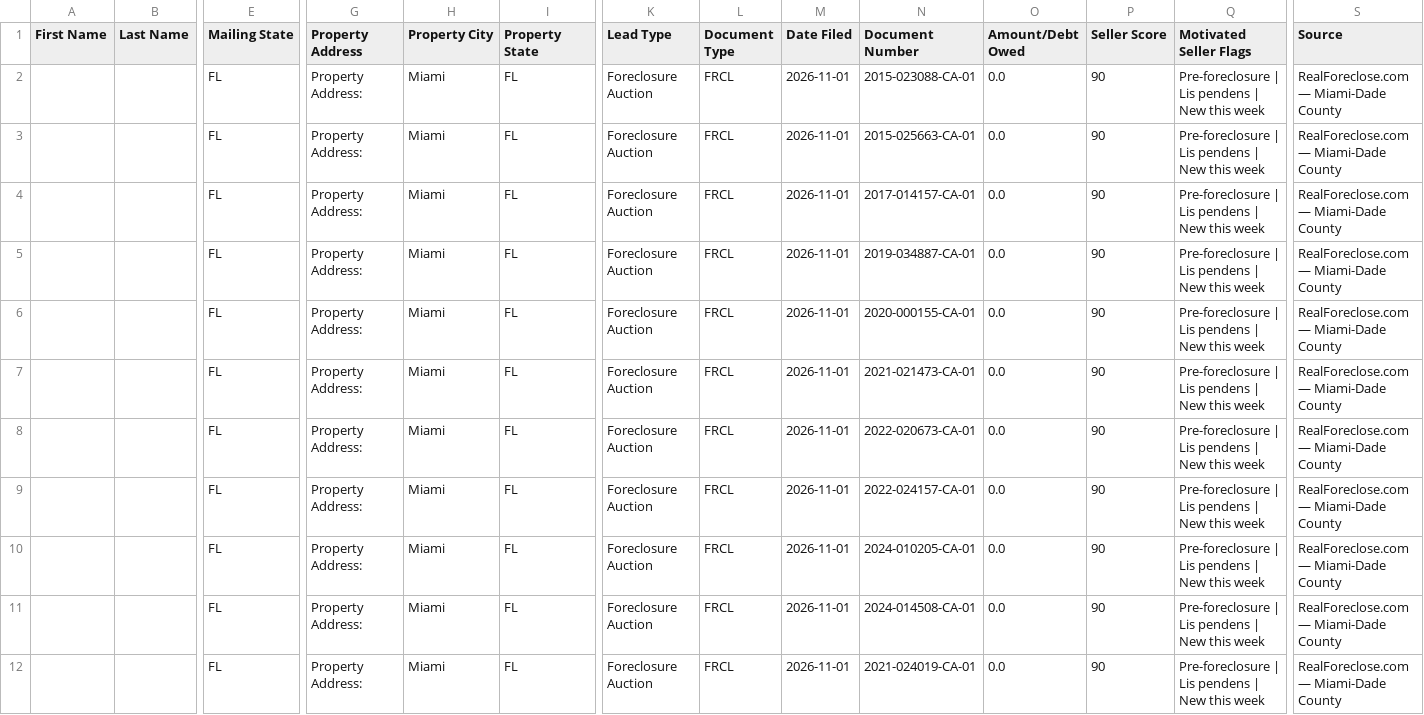
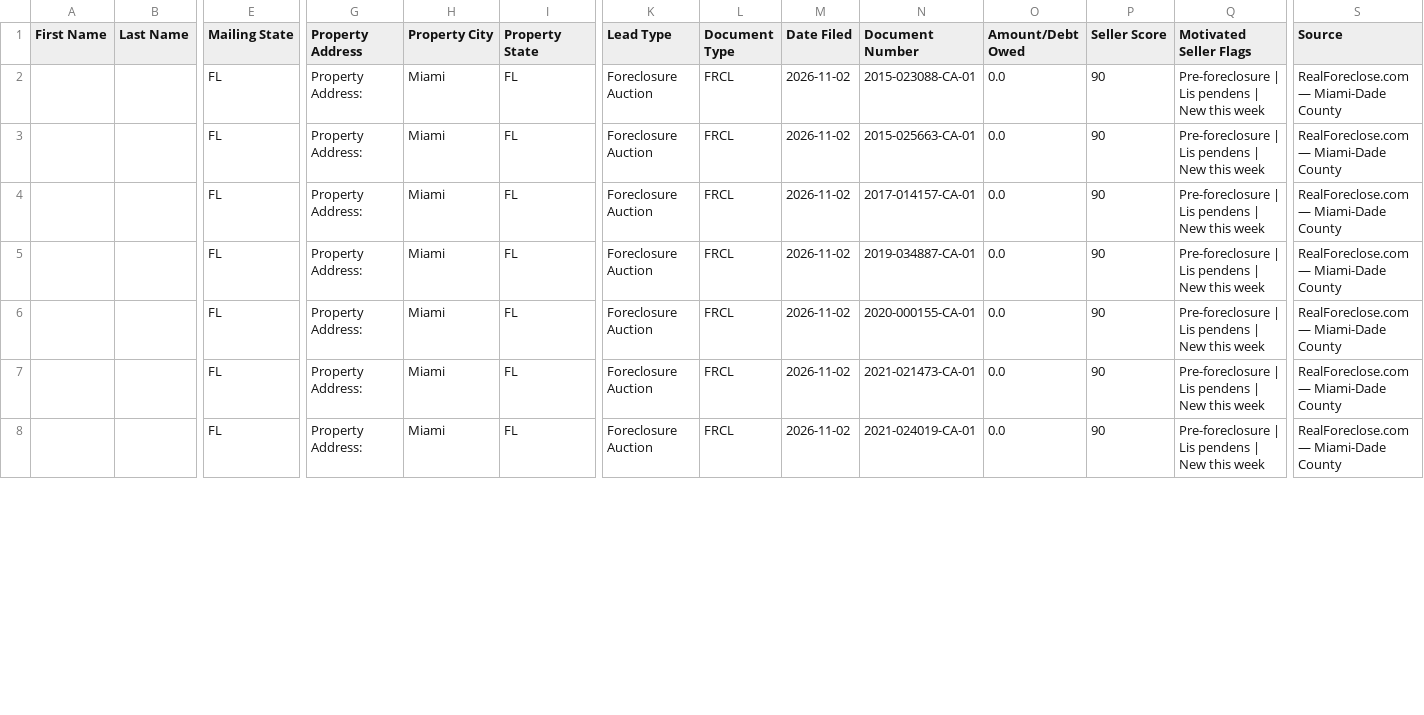
Before and after one commit to dwd1234-a11y/Miami-Dade---Intel, a CSV file: data/ghl_export.csv, drawn as a sheet; only a part is shown, gaps mark what is left out; removed rows and columns are numbered as before the commit, all else as after; rows hold the shown columns only; the diff covers the shown part only; the diff names each change by its address in the sheet, - before the commit and + after, or states it on an @@ line.

```diff
--- a/data/ghl_export.csv
+++ b/data/ghl_export.csv
-M2:M7 (Date Filed): 2026-11-01
+M2:M7 (Date Filed): 2026-11-02
-row 8:  |  | FL | Property Address: | Miami | FL | Foreclosure Auction | FRCL | 2026-11-01 | 2022-020673-CA-01 | 0.0 | 90 | Pre-foreclosure | Lis pendens | New this week | RealForeclose.com — Miami-Dade County
-row 9:  |  | FL | Property Address: | Miami | FL | Foreclosure Auction | FRCL | 2026-11-01 | 2022-024157-CA-01 | 0.0 | 90 | Pre-foreclosure | Lis pendens | New this week | RealForeclose.com — Miami-Dade County
-row 10:  |  | FL | Property Address: | Miami | FL | Foreclosure Auction | FRCL | 2026-11-01 | 2024-010205-CA-01 | 0.0 | 90 | Pre-foreclosure | Lis pendens | New this week | RealForeclose.com — Miami-Dade County
-row 11:  |  | FL | Property Address: | Miami | FL | Foreclosure Auction | FRCL | 2026-11-01 | 2024-014508-CA-01 | 0.0 | 90 | Pre-foreclosure | Lis pendens | New this week | RealForeclose.com — Miami-Dade County
-M8 (Date Filed): 2026-11-01
+M8 (Date Filed): 2026-11-02
```
Also changed, not shown: 6 removed rows and 8 edited cells elsewhere in this file, 2 other files.
